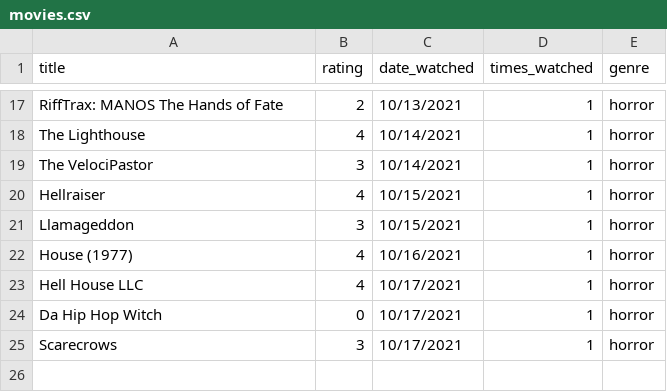
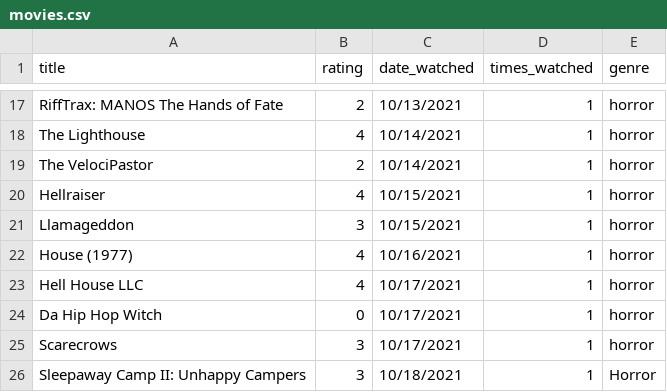
Before and after one commit to ColbPeyton/movie_db, a CSV file: db/movies.csv, drawn as a sheet; only a part is shown, gaps mark what is left out.

Commit message:
add data, update previous movies

```diff
--- a/db/movies.csv
+++ b/db/movies.csv
@@ -18,3 +18,3 @@ RiffTrax: MANOS The Hands of Fate,2,10/13/2021,1,"horror"
 The Lighthouse,4,10/14/2021,1,"horror"
-The VelociPastor,3,10/14/2021,1,"horror"
+The VelociPastor,2,10/14/2021,1,"horror"
 Hellraiser,4,10/15/2021,1,"horror"
@@ -25 +25,2 @@ Da Hip Hop Witch,0,10/17/2021,1,"horror"
 Scarecrows,3,10/17/2021,1,"horror"
+Sleepaway Camp II: Unhappy Campers,3,10/18/2021,1,"Horror"
```
